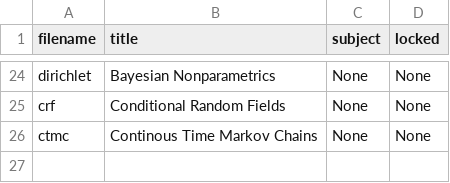
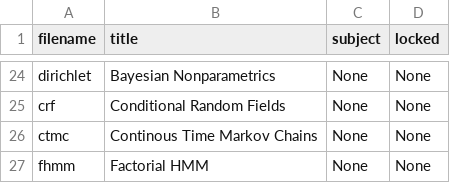
Before and after one commit to cwseitz/cwseitz.github.io-docs, a CSV file: docs/pm/docs.csv, drawn as a sheet; only a part is shown, gaps mark what is left out; the diff names each change by its address in the sheet, - before the commit and + after, or states it on an @@ line.

```diff
--- a/docs/pm/docs.csv
+++ b/docs/pm/docs.csv
+row 27: fhmm | Factorial HMM | None | None
```
Also changed, not shown: 4 other files.
